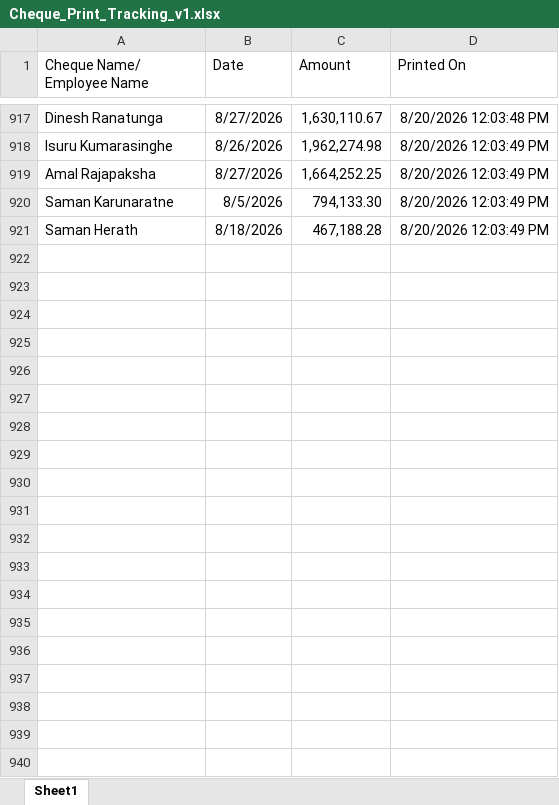
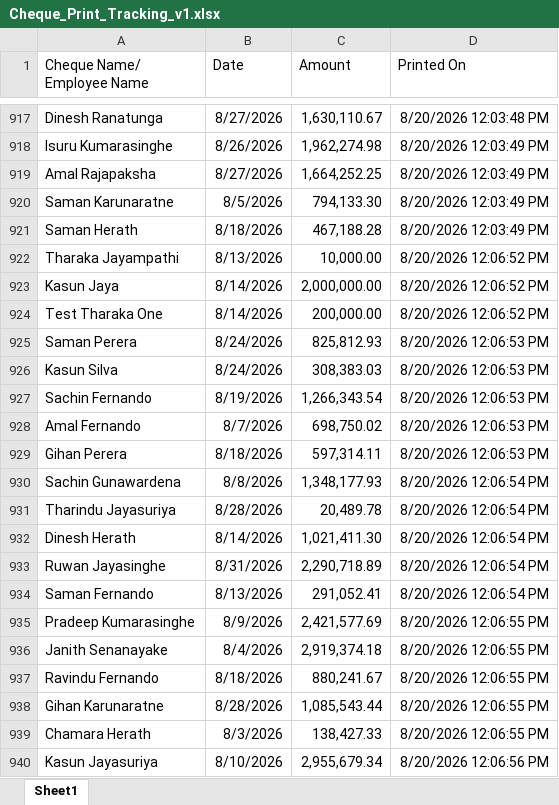
Before and after one commit to TharakaJayampathi/ChequePrint, an Excel workbook: wwwroot/ChequePrintTracking/Cheque_Print_Tracking_v1.xlsx, sheet Sheet1, drawn as a sheet; only a part is shown, gaps mark what is left out; values as stored, in another font and other column widths than the file's, no borders; the diff covers the shown part only; the diff names each change by its address in the sheet, - before the commit and + after, or states it on an @@ line.

```diff
--- a/wwwroot/ChequePrintTracking/Cheque_Print_Tracking_v1.xlsx (sheet Sheet1)
+++ b/wwwroot/ChequePrintTracking/Cheque_Print_Tracking_v1.xlsx (sheet Sheet1)
+row 922: Tharaka Jayampathi | 8/13/2026 | 10,000.00 | 8/20/2026 12:06:52 PM
+row 923: Kasun Jaya | 8/14/2026 | 2,000,000.00 | 8/20/2026 12:06:52 PM
+row 924: Test Tharaka One | 8/14/2026 | 200,000.00 | 8/20/2026 12:06:52 PM
+row 925: Saman Perera | 8/24/2026 | 825,812.93 | 8/20/2026 12:06:53 PM
+row 926: Kasun Silva | 8/24/2026 | 308,383.03 | 8/20/2026 12:06:53 PM
+row 927: Sachin Fernando | 8/19/2026 | 1,266,343.54 | 8/20/2026 12:06:53 PM
+row 928: Amal Fernando | 8/7/2026 | 698,750.02 | 8/20/2026 12:06:53 PM
+row 929: Gihan Perera | 8/18/2026 | 597,314.11 | 8/20/2026 12:06:53 PM
+row 930: Sachin Gunawardena | 8/8/2026 | 1,348,177.93 | 8/20/2026 12:06:54 PM
+row 931: Tharindu Jayasuriya | 8/28/2026 | 20,489.78 | 8/20/2026 12:06:54 PM
+row 932: Dinesh Herath | 8/14/2026 | 1,021,411.30 | 8/20/2026 12:06:54 PM
+row 933: Ruwan Jayasinghe | 8/31/2026 | 2,290,718.89 | 8/20/2026 12:06:54 PM
+row 934: Saman Fernando | 8/13/2026 | 291,052.41 | 8/20/2026 12:06:54 PM
+row 935: Pradeep Kumarasinghe | 8/9/2026 | 2,421,577.69 | 8/20/2026 12:06:55 PM
+row 936: Janith Senanayake | 8/4/2026 | 2,919,374.18 | 8/20/2026 12:06:55 PM
+row 937: Ravindu Fernando | 8/18/2026 | 880,241.67 | 8/20/2026 12:06:55 PM
+row 938: Gihan Karunaratne | 8/28/2026 | 1,085,543.44 | 8/20/2026 12:06:55 PM
+row 939: Chamara Herath | 8/3/2026 | 138,427.33 | 8/20/2026 12:06:55 PM
+row 940: Kasun Jayasuriya | 8/10/2026 | 2,955,679.34 | 8/20/2026 12:06:56 PM
```
Also changed, not shown: 185 added rows elsewhere in this sheet, 3 other files.
